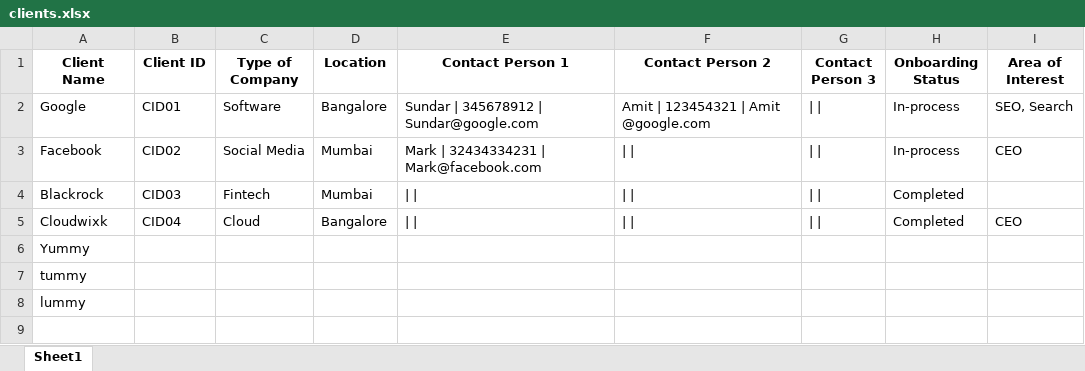
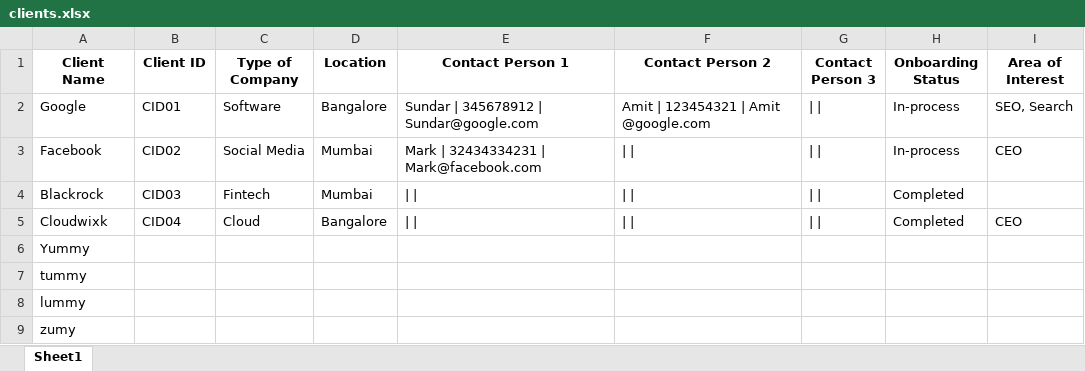
Before and after one commit to advait1307/crm-tool-db, an Excel workbook: backups/clients.xlsx, sheet Sheet1, drawn as a sheet; values as stored, in another font and other column widths than the file's, no borders; the diff names each change by its address in the sheet, - before the commit and + after, or states it on an @@ line.

Commit message:
Automated backup: clients

```diff
--- a/backups/clients.xlsx (sheet Sheet1)
+++ b/backups/clients.xlsx (sheet Sheet1)
+row 9: zumy
```
